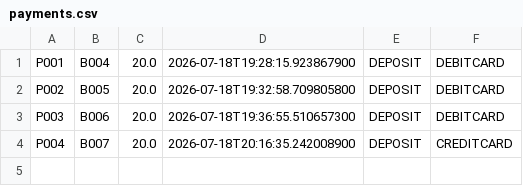
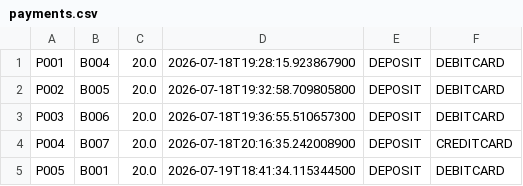
Before and after one commit to Versmic/RoomBookingPlatformProject, a CSV file: src/roombooking/database/payments.csv, drawn as a sheet; the diff names each change by its address in the sheet, - before the commit and + after, or states it on an @@ line.

```diff
--- a/src/roombooking/database/payments.csv
+++ b/src/roombooking/database/payments.csv
+row 5: P005 | B001 | 20.0 | 2026-07-19T18:41:34.115344500 | DEPOSIT | DEBITCARD
```
Also changed, not shown: 22 other files.
